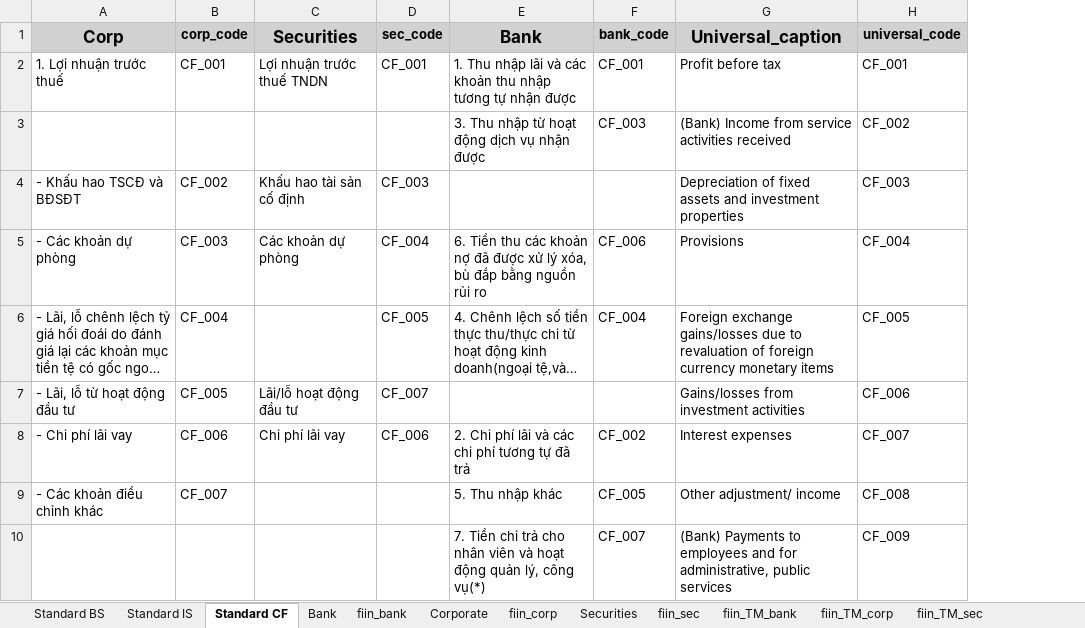
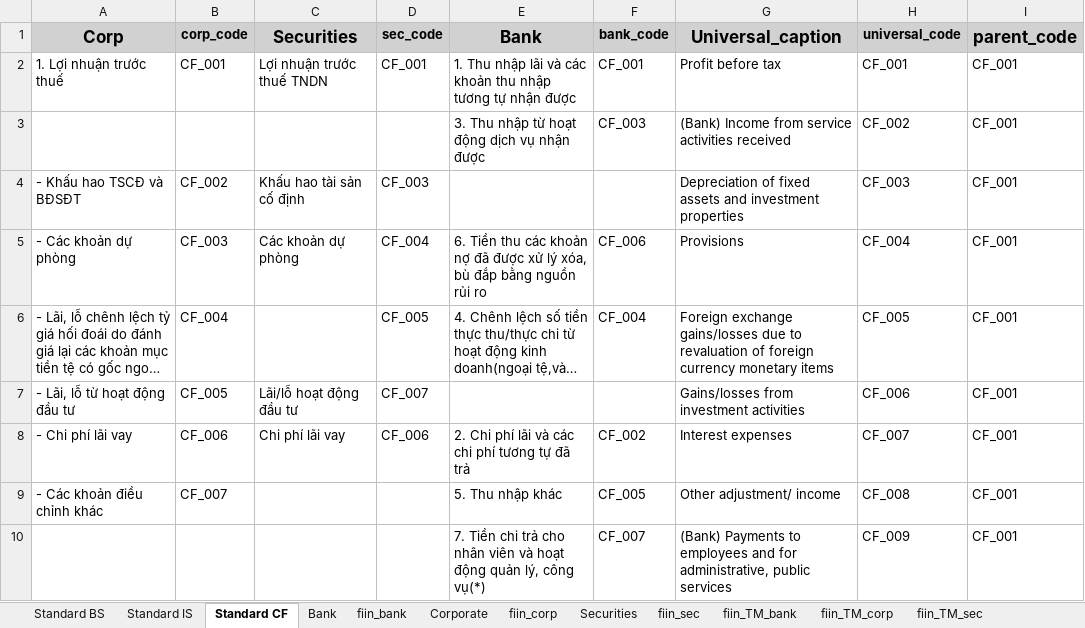
Before and after one commit to hung20gg/chatbot_financial_statement, an Excel workbook: ETL/vietnames_to_fiin.xlsx, sheet Standard CF, drawn as a sheet; only a part is shown; long unchanged cells end in …; values as stored, in another font and other column widths than the file's, no borders; the diff names each change by its address in the sheet, - before the commit and + after, or states it on an @@ line.

Commit message:
db update parent

```diff
--- a/ETL/vietnames_to_fiin.xlsx (sheet Standard CF)
+++ b/ETL/vietnames_to_fiin.xlsx (sheet Standard CF)
+column I (parent_code), rows 2-10: all CF_001
```
Also changed, not shown: sheet Standard BS, sheet fiin_TM_sec, sheet fiin_TM_corp, sheet Standard IS, sheet fiin_TM_bank, 19 other files.
